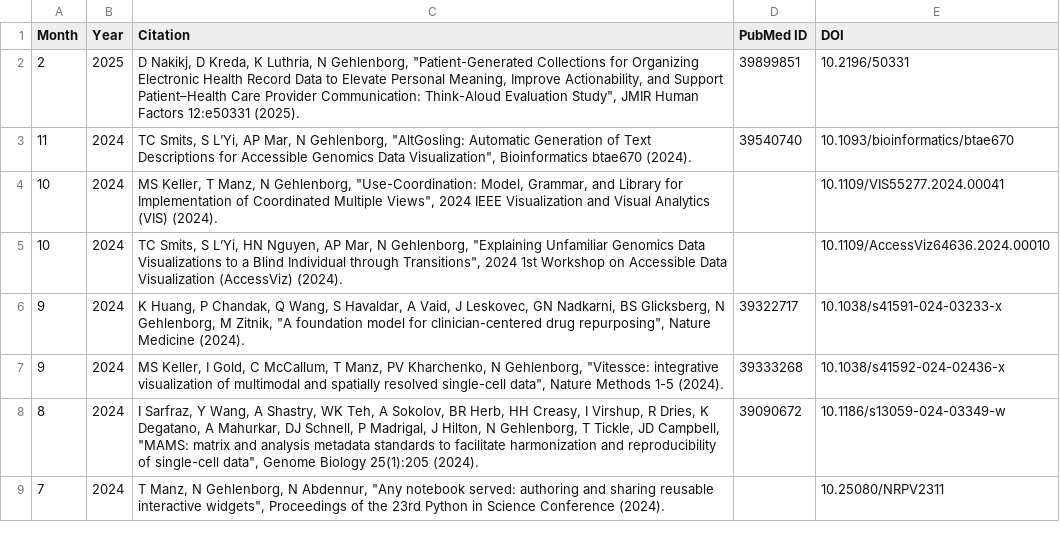
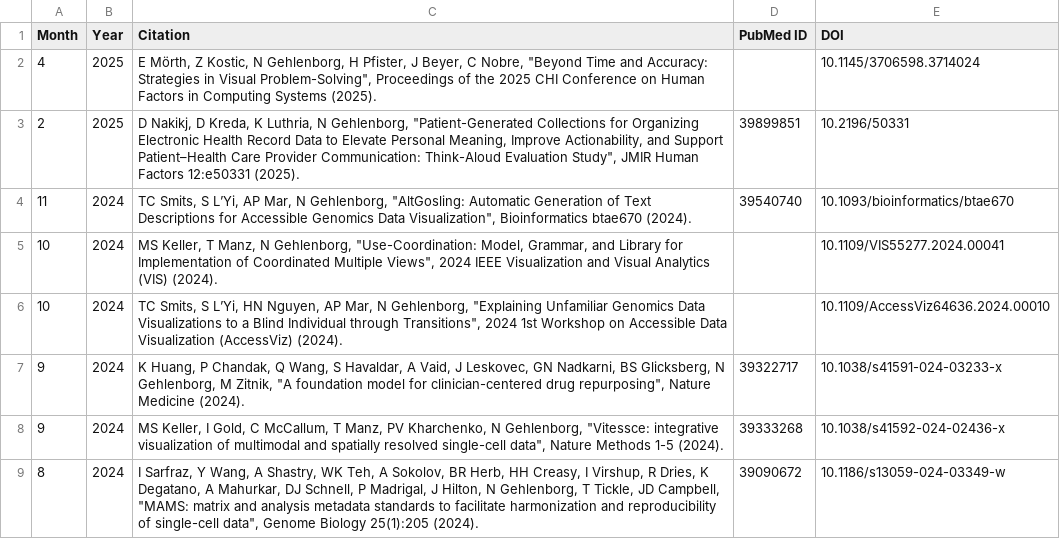
Before and after one commit to hms-dbmi/gehlenborglab-website, a CSV file: assets/papers/pubs.csv, drawn as a sheet; only a part is shown; the shorter side is filled out with more unchanged rows.

```diff
--- a/assets/papers/pubs.csv
+++ b/assets/papers/pubs.csv
@@ -1,2 +1,3 @@
 Month,Year,Citation,PubMed ID,DOI
+4,2025,"E Mörth, Z Kostic, N Gehlenborg, H Pfister, J Beyer, C Nobre, ""Beyond Time and Accuracy: Strategies in Visual Problem-Solving"", Proceedings of the 2025 CHI Conference on Human Factors in Computing Systems (2025).",,10.1145/3706598.3714024
 2,2025,"D Nakikj, D Kreda, K Luthria, N Gehlenborg, ""Patient-Generated Collections for Organizing Electronic Health Record Data to Elevate Personal Meaning, Improve Actionability, and Support Patient–Health Care Provider Communication: Think-Aloud Evaluation Study"", JMIR Human Factors 12:e50331 (2025).",39899851,10.2196/50331
```
Also changed, not shown: assets/papers/preprints.csv.
